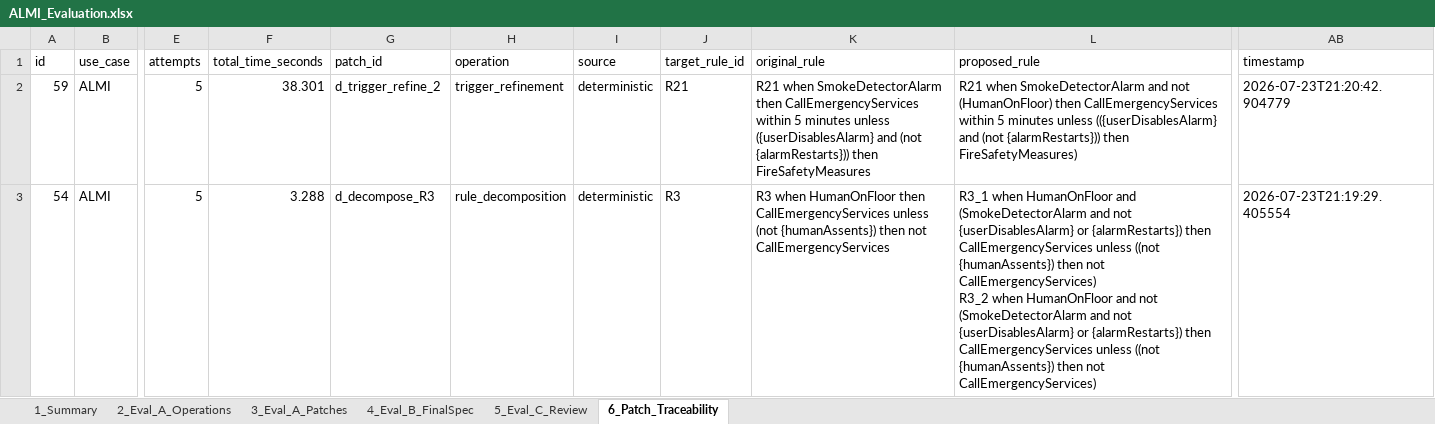
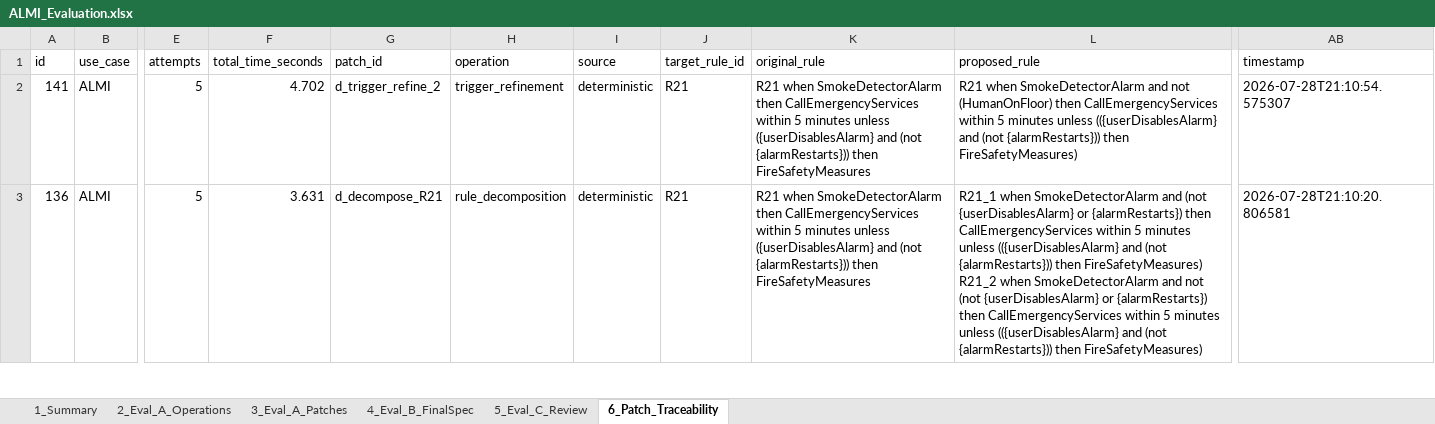
Before and after one commit to LailaMahmoud/SLEEC_PATCH, an Excel workbook: SLEECpatch/app/results/ALMI/ALMI_Evaluation.xlsx, sheet 6_Patch_Traceability, drawn as a sheet; only a part is shown, gaps mark what is left out; values as stored, in another font and other column widths than the file's, no borders; ↵ is a line break in a cell; the diff covers the shown part only; the diff names each change by its address in the sheet, - before the commit and + after, or states it on an @@ line.

Commit message:
Update SLEEC-PATCH repair verification and semantic validation

```diff
--- a/SLEECpatch/app/results/ALMI/ALMI_Evaluation.xlsx (sheet 6_Patch_Traceability)
+++ b/SLEECpatch/app/results/ALMI/ALMI_Evaluation.xlsx (sheet 6_Patch_Traceability)
-A2 (id): 59
+A2 (id): 141
-F2 (total_time_seconds): 38.301
+F2 (total_time_seconds): 4.702
-AB2 (timestamp): 2026-07-23T21:20:42.904779
+AB2 (timestamp): 2026-07-28T21:10:54.575307
-A3 (id): 54
+A3 (id): 136
-F3 (total_time_seconds): 3.288
+F3 (total_time_seconds): 3.631
-G3 (patch_id): d_decompose_R3
+G3 (patch_id): d_decompose_R21
-J3 (target_rule_id): R3
+J3 (target_rule_id): R21
-K3 (original_rule): R3 when HumanOnFloor then CallEmergencyServices unless (not {humanAssents}) then not CallEmergencyServices
+K3 (original_rule): R21 when SmokeDetectorAlarm then CallEmergencyServices within 5 minutes unless ({userDisablesAlarm} and (not {alarmRestarts})) then FireSafetyMeasures
-L3 (proposed_rule): R3_1 when HumanOnFloor and (SmokeDetectorAlarm and not {userDisablesAlarm} or {alarmRestarts}) then CallEmergencyServices unless ((not {humanAssents}) then not CallEmergencyServices) ↵ R3_2 when HumanOnFloor and not (SmokeDetectorAlarm and not {userDisablesAlarm} or {alarmRestarts}) then CallEmergencyServices unless ((not {humanAssents}) then not CallEmergencyServices)
+L3 (proposed_rule): R21_1 when SmokeDetectorAlarm and (not {userDisablesAlarm} or {alarmRestarts}) then CallEmergencyServices within 5 minutes unless (({userDisablesAlarm} and (not {alarmRestarts})) then FireSafetyMeasures) ↵ R21_2 when SmokeDetectorAlarm and not (not {userDisablesAlarm} or {alarmRestarts}) then CallEmergencyServices within 5 minutes unless (({userDisablesAlarm} and (not {alarmRestarts})) then FireSafetyMeasures)
-AB3 (timestamp): 2026-07-23T21:19:29.405554
+AB3 (timestamp): 2026-07-28T21:10:20.806581
```
Also changed, not shown: 10 edited cells elsewhere in this sheet, sheet 3_Eval_A_Patches, sheet 5_Eval_C_Review, sheet 2_Eval_A_Operations, sheet 1_Summary, sheet 4_Eval_B_FinalSpec, 17 other files.
